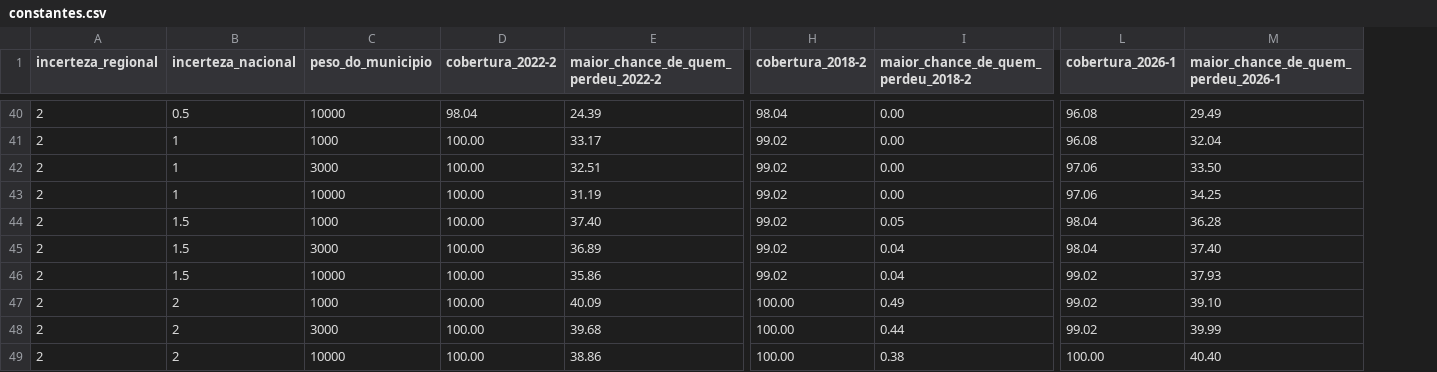
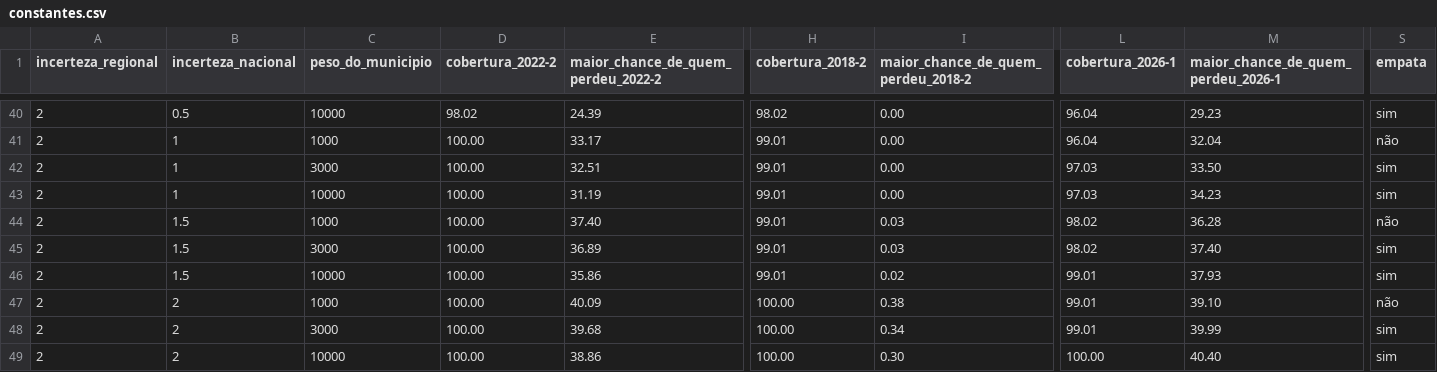
Before and after one commit to HiggsWRX/apurador, a CSV file: docs/calibracao/constantes.csv, drawn as a sheet; only a part is shown, gaps mark what is left out; the diff covers the shown part only; the diff names each change by its address in the sheet, - before the commit and + after, or states it on an @@ line.

```diff
--- a/docs/calibracao/constantes.csv
+++ b/docs/calibracao/constantes.csv
+column S (empata), rows 40-49: sim | não | sim | sim | não | sim | sim | não | sim | sim
-D40 (cobertura_2022-2): 98.04
+D40 (cobertura_2022-2): 98.02
-H40 (cobertura_2018-2): 98.04
+H40 (cobertura_2018-2): 98.02
-L40:L41 (cobertura_2026-1): 96.08
+L40:L41 (cobertura_2026-1): 96.04
-M40: 29.49
+M40: 29.23
-H41:H46 (cobertura_2018-2): 99.02
+H41:H46 (cobertura_2018-2): 99.01
-L42:L43 (cobertura_2026-1): 97.06
+L42:L43 (cobertura_2026-1): 97.03
-M43: 34.25
+M43: 34.23
-I44: 0.05
+I44: 0.03
-L44:L45 (cobertura_2026-1): 98.04
+L44:L45 (cobertura_2026-1): 98.02
-I45: 0.04
+I45: 0.03
-I46: 0.04
+I46: 0.02
-L46:L48 (cobertura_2026-1): 99.02
+L46:L48 (cobertura_2026-1): 99.01
-I47: 0.49
+I47: 0.38
-I48: 0.44
+I48: 0.34
-I49: 0.38
+I49: 0.30
```
Also changed, not shown: 108 edited cells elsewhere in this file, 8 other files.
